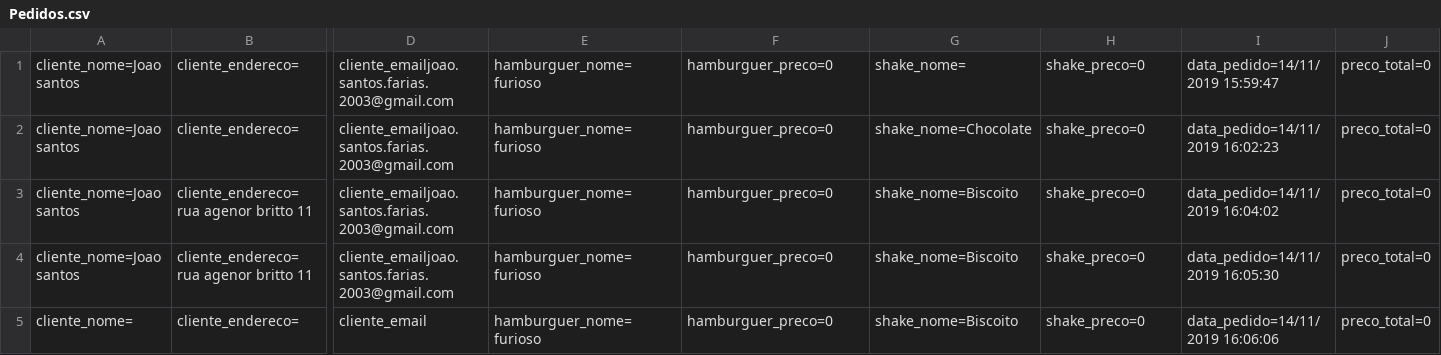
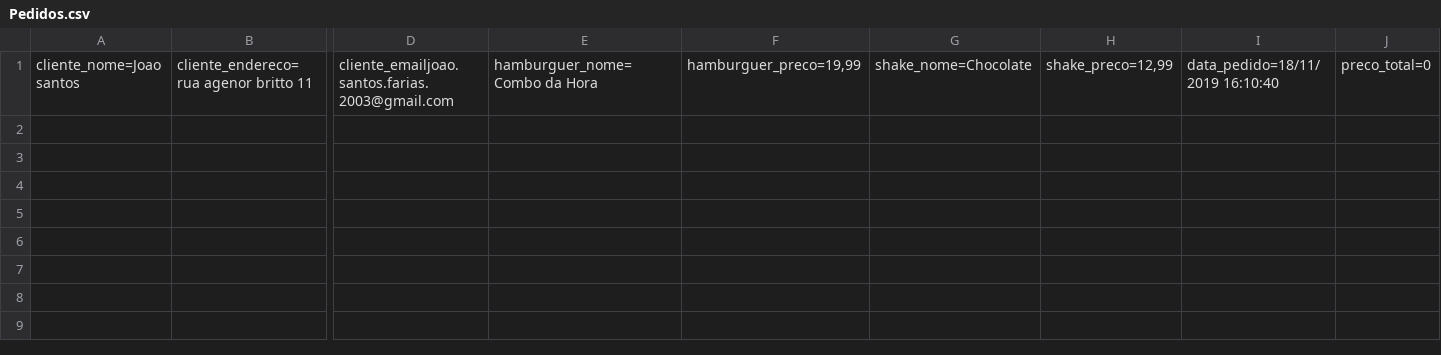
Before and after one commit to devjoaofarias/ExerciciosCSharp, a CSV file: MVC/McBonaldsMVC/Database/Pedidos.csv, drawn as a sheet; only a part is shown, gaps mark what is left out; removed rows and columns are numbered as before the commit, all else as after; rows hold the shown columns only; the diff names each change by its address in the sheet, - before the commit and + after, or states it on an @@ line.

```diff
--- a/MVC/McBonaldsMVC/Database/Pedidos.csv
+++ b/MVC/McBonaldsMVC/Database/Pedidos.csv
-row 1: cliente_nome=Joao santos | cliente_endereco= | cliente_emailjoao.santos.farias.2003@gmail.com | hamburguer_nome=furioso | hamburguer_preco=0 | shake_nome= | shake_preco=0 | data_pedido=14/11/2019 15:59:47 | preco_total=0
-row 2: cliente_nome=Joao santos | cliente_endereco= | cliente_emailjoao.santos.farias.2003@gmail.com | hamburguer_nome=furioso | hamburguer_preco=0 | shake_nome=Chocolate | shake_preco=0 | data_pedido=14/11/2019 16:02:23 | preco_total=0
-E1: hamburguer_nome=furioso
+E1: hamburguer_nome=Combo da Hora
-F1: hamburguer_preco=0
+F1: hamburguer_preco=19,99
-G1: shake_nome=Biscoito
+G1: shake_nome=Chocolate
-H1: shake_preco=0
+H1: shake_preco=12,99
-I1: data_pedido=14/11/2019 16:04:02
+I1: data_pedido=18/11/2019 16:10:40
-row 4: cliente_nome=Joao santos | cliente_endereco=rua agenor britto 11 | cliente_emailjoao.santos.farias.2003@gmail.com | hamburguer_nome=furioso | hamburguer_preco=0 | shake_nome=Biscoito | shake_preco=0 | data_pedido=14/11/2019 16:05:30 | preco_total=0
-row 5: cliente_nome= | cliente_endereco= | cliente_email | hamburguer_nome=furioso | hamburguer_preco=0 | shake_nome=Biscoito | shake_preco=0 | data_pedido=14/11/2019 16:06:06 | preco_total=0
```
Also changed, not shown: 34 other files.
